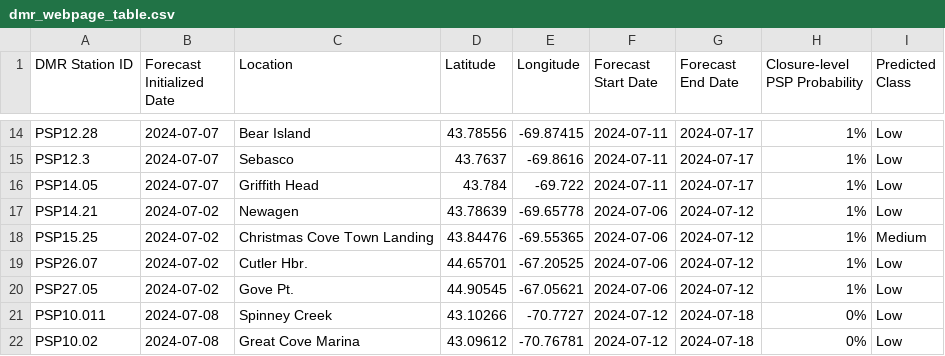
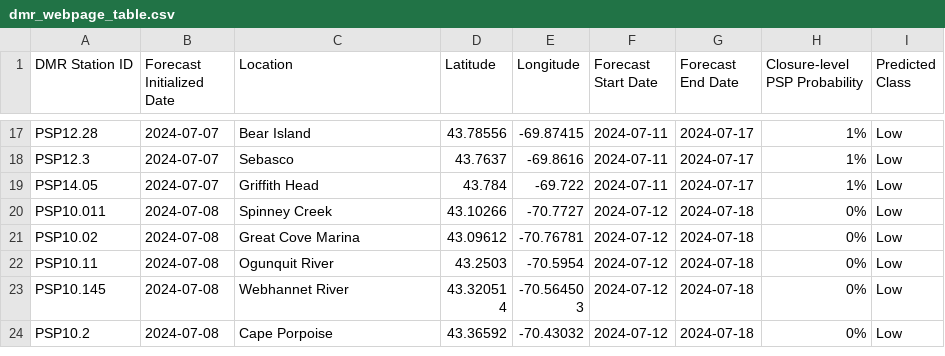
Before and after one commit to BigelowLab/pspforecast, a CSV file: inst/forecastdb/dmr_webpage_table.csv, drawn as a sheet; only a part is shown, gaps mark what is left out; the shorter side is filled out with more unchanged rows; the diff covers the shown part only.

```diff
--- a/inst/forecastdb/dmr_webpage_table.csv
+++ b/inst/forecastdb/dmr_webpage_table.csv
@@ -16,6 +19,2 @@ PSP12.3,2024-07-07,Sebasco,43.7637,-69.8616,2024-07-11,2024-07-17,1%,Low
 PSP14.05,2024-07-07,Griffith Head,43.784,-69.722,2024-07-11,2024-07-17,1%,Low
-PSP14.21,2024-07-02,Newagen,43.78639,-69.65778,2024-07-06,2024-07-12,1%,Low
-PSP15.25,2024-07-02,Christmas Cove Town Landing,43.84476,-69.55365,2024-07-06,2024-07-12,1%,Medium
-PSP26.07,2024-07-02,Cutler Hbr.,44.65701,-67.20525,2024-07-06,2024-07-12,1%,Low
-PSP27.05,2024-07-02,Gove Pt.,44.90545,-67.05621,2024-07-06,2024-07-12,1%,Low
 PSP10.011,2024-07-08,Spinney Creek,43.10266,-70.7727,2024-07-12,2024-07-18,0%,Low
```
Also changed, not shown: 8 added rows, 2 removed rows and 13 edited cells elsewhere in this file, inst/forecastdb/current_forecast.csv, 8 other files.
